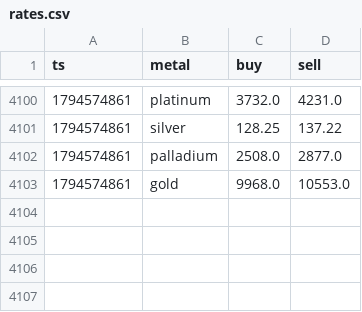
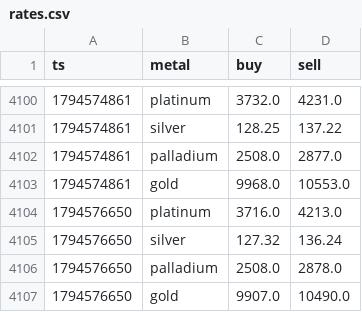
Before and after one commit to JamesBondman/Mettals, a CSV file: data/rates.csv, drawn as a sheet; only a part is shown, gaps mark what is left out; the diff names each change by its address in the sheet, - before the commit and + after, or states it on an @@ line.

Commit message:
rates

```diff
--- a/data/rates.csv
+++ b/data/rates.csv
+row 4104: 1794576650 | platinum | 3716.0 | 4213.0
+row 4105: 1794576650 | silver | 127.32 | 136.24
+row 4106: 1794576650 | palladium | 2508.0 | 2878.0
+row 4107: 1794576650 | gold | 9907.0 | 10490.0
```
